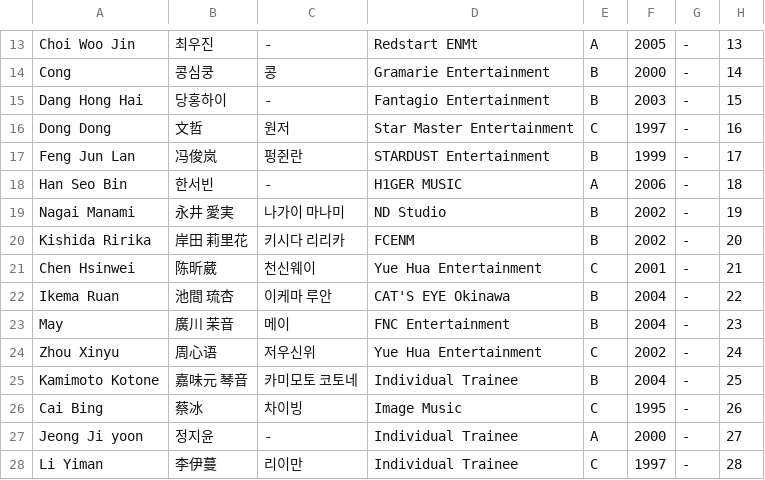
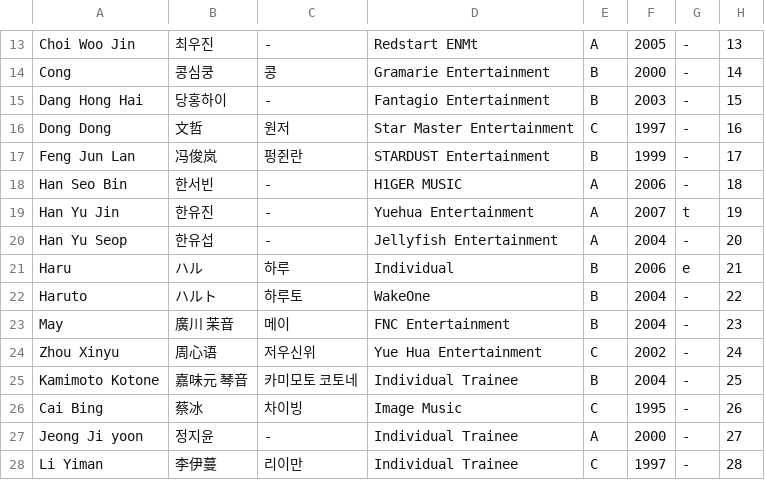
Before and after one commit to skzweme/dreamacademy, a CSV file: trainee_info.csv, drawn as a sheet; only a part is shown, gaps mark what is left out.

Commit message:
trainee

```diff
--- a/trainee_info.csv
+++ b/trainee_info.csv
@@ -18,6 +18,6 @@
 "Han Seo Bin","한서빈","-","H1GER MUSIC","A","2006","-","18"
-"Nagai Manami","永井 愛実","나가이 마나미","ND Studio","B","2002","-","19"
-"Kishida Ririka","岸田 莉里花","키시다 리리카","FCENM","B","2002","-","20"
-"Chen Hsinwei","陈昕葳","천신웨이","Yue Hua Entertainment","C","2001","-","21"
-"Ikema Ruan","池間 琉杏","이케마 루안","CAT'S EYE Okinawa","B","2004","-","22"
+"Han Yu Jin","한유진","-","Yuehua Entertainment","A","2007","t","19"
+"Han Yu Seop","한유섭","-","Jellyfish Entertainment","A","2004","-","20"
+"Haru","ハル","하루","Individual","B","2006","e","21"
+"Haruto","ハルト","하루토","WakeOne","B","2004","-","22"
 "May","廣川 茉音","메이","FNC Entertainment","B","2004","-","23"
```
